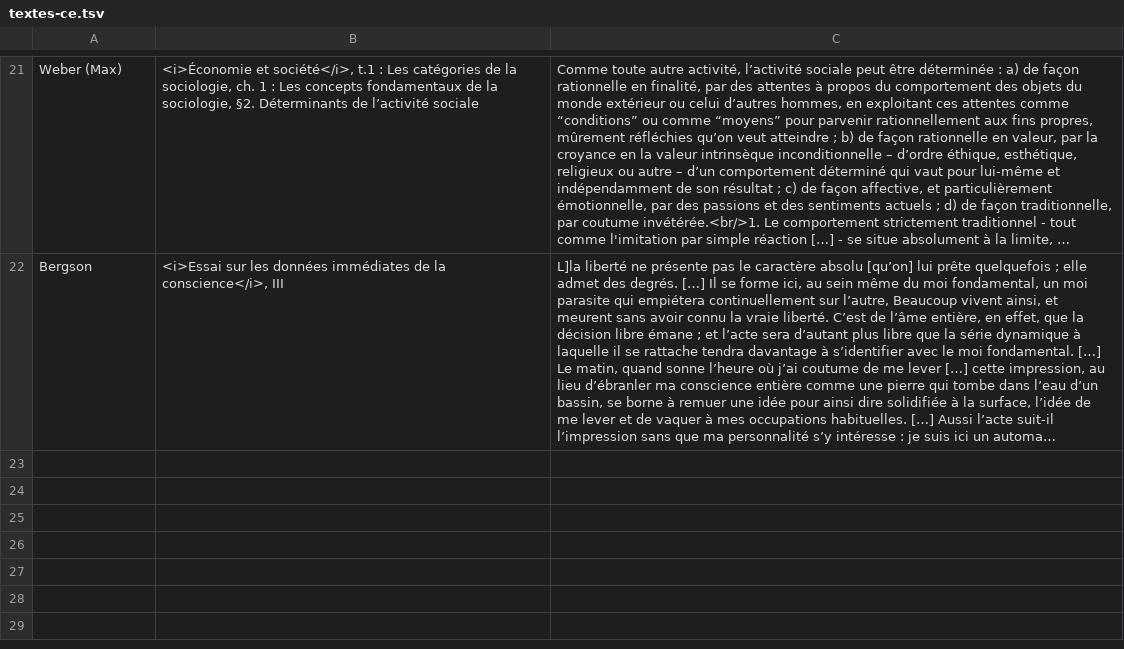
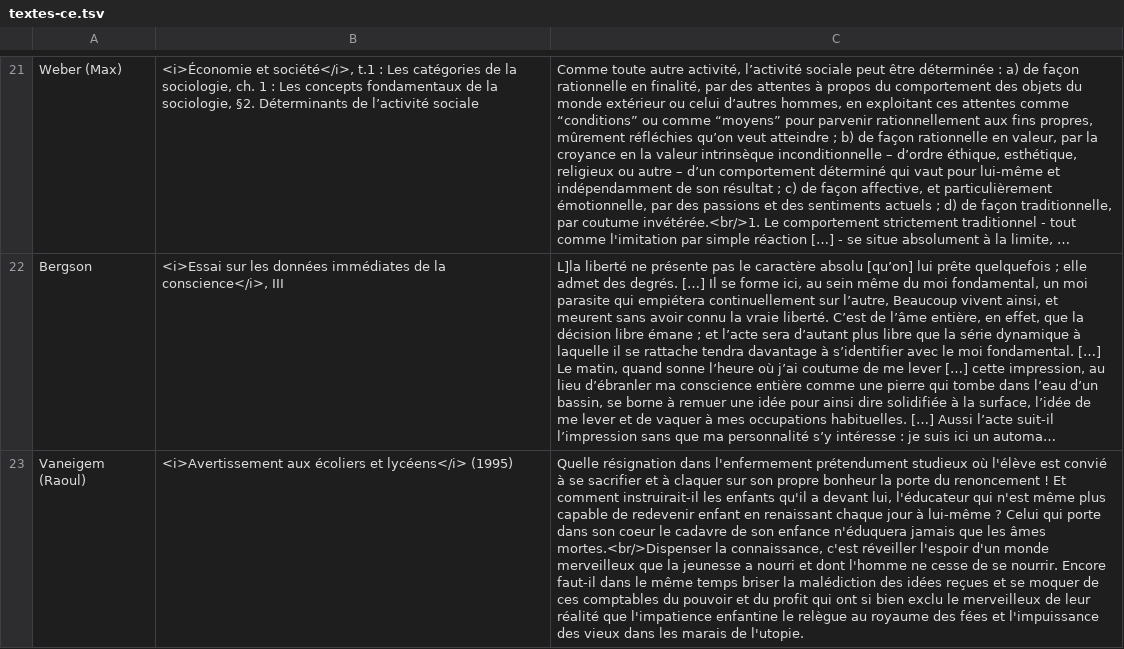
Before and after one commit to eyssette/textes-philo, a TSV file: data/textes-ce.tsv, drawn as a sheet; only a part is shown, gaps mark what is left out; long unchanged cells end in …; the diff names each change by its address in the sheet, - before the commit and + after, or states it on an @@ line.

Commit message:
Update textes-ce.tsv

```diff
--- a/data/textes-ce.tsv
+++ b/data/textes-ce.tsv
+row 23: Vaneigem (Raoul) | <i>Avertissement aux écoliers et lycéens</i> (1995) | Quelle résignation dans l'enfermement prétendument studieux où l'élève est convié à se sacrifier et à claquer sur son propre bonheur la porte du renoncement ! Et comment instruirait-il les enfants qu'il a devant lui, l'éducateur qui n'est même plus capable de redevenir enfant en renaissant chaque jour à lui-même ? Celui qui porte dans son coeur le cadavre de son enfance n'éduquera jamais que les âmes mortes.<br/>Dispenser la connaissance, c'est réveiller l'espoir d'un monde merveilleux que la jeunesse a nourri et dont l'homme ne cesse de se nourrir. Encore faut-il dans le même temps briser la malédiction des idées reçues et se moquer de ces comptables du pouvoir et du profit qui ont si bien exclu le merveilleux de leur réalité que l'impatience enfantine le relègue au royaume des fées et l'impuissance des vieux dans les marais de l'utopie.
```
